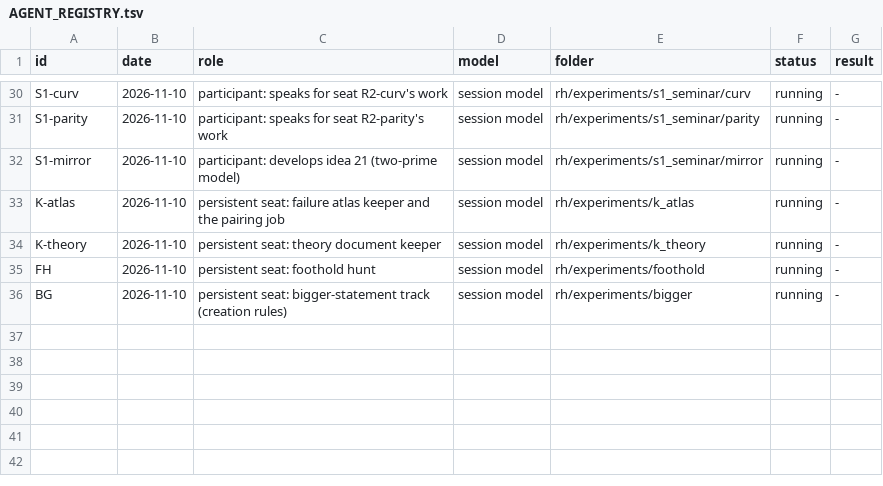
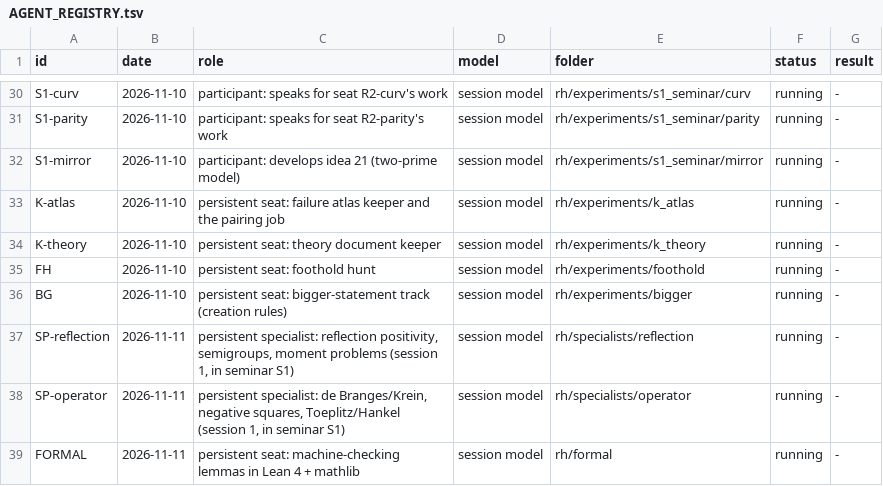
Before and after one commit to startingends/ysolucki, a TSV file: docs/AGENT_REGISTRY.tsv, drawn as a sheet; only a part is shown, gaps mark what is left out; the diff names each change by its address in the sheet, - before the commit and + after, or states it on an @@ line.

```diff
--- a/docs/AGENT_REGISTRY.tsv
+++ b/docs/AGENT_REGISTRY.tsv
+row 37: SP-reflection | 2026-11-11 | persistent specialist: reflection positivity, semigroups, moment problems (session 1, in seminar S1) | session model | rh/specialists/reflection | running | -
+row 38: SP-operator | 2026-11-11 | persistent specialist: de Branges/Krein, negative squares, Toeplitz/Hankel (session 1, in seminar S1) | session model | rh/specialists/operator | running | -
+row 39: FORMAL | 2026-11-11 | persistent seat: machine-checking lemmas in Lean 4 + mathlib | session model | rh/formal | running | -
```
Also changed, not shown: 10 other files.
